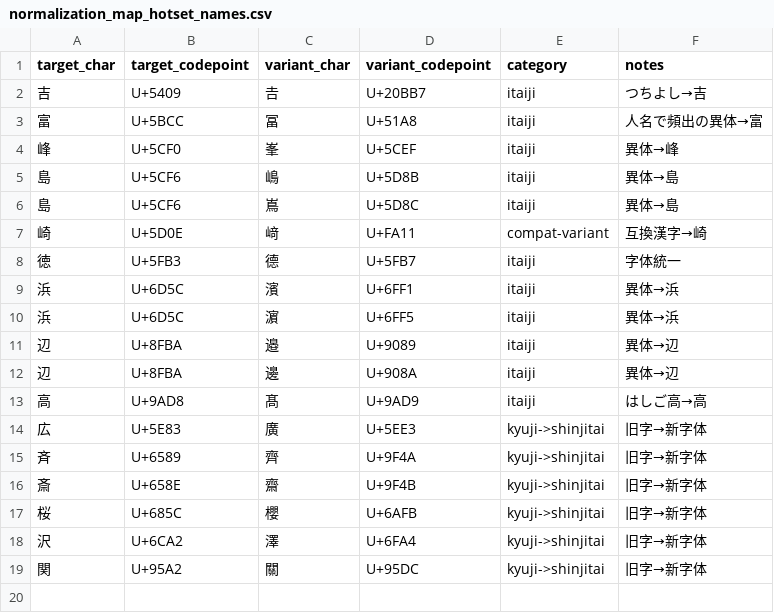
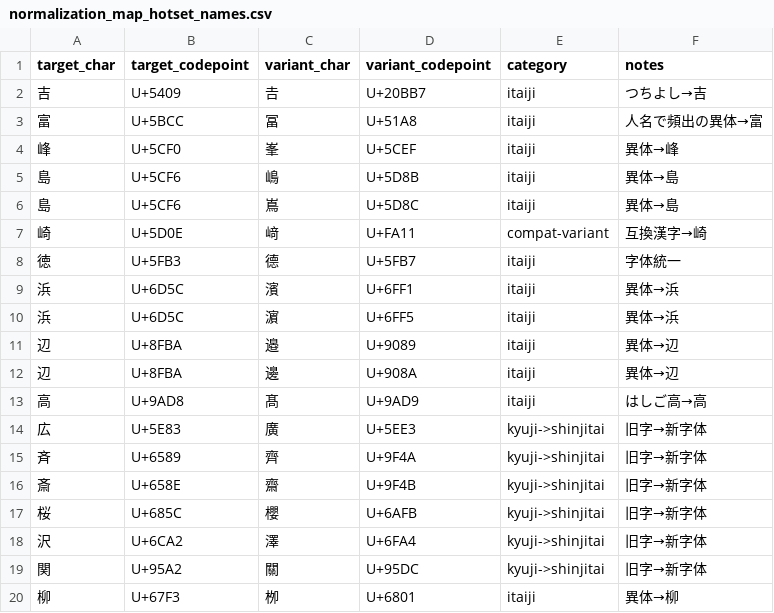
Before and after one commit to Koichi-Kobayashi/KanjiNet, a CSV file: KanjiNet/kanjidata/normalization_map_hotset_names.csv, drawn as a sheet.

```diff
--- a/KanjiNet/kanjidata/normalization_map_hotset_names.csv
+++ b/KanjiNet/kanjidata/normalization_map_hotset_names.csv
@@ -19 +19,2 @@ target_char,target_codepoint,variant_char,variant_codepoint,category,notes
 関,U+95A2,關,U+95DC,kyuji->shinjitai,旧字→新字体
+柳,U+67F3,栁,U+6801,itaiji,異体→柳
```
Also changed, not shown: 6 other files.
